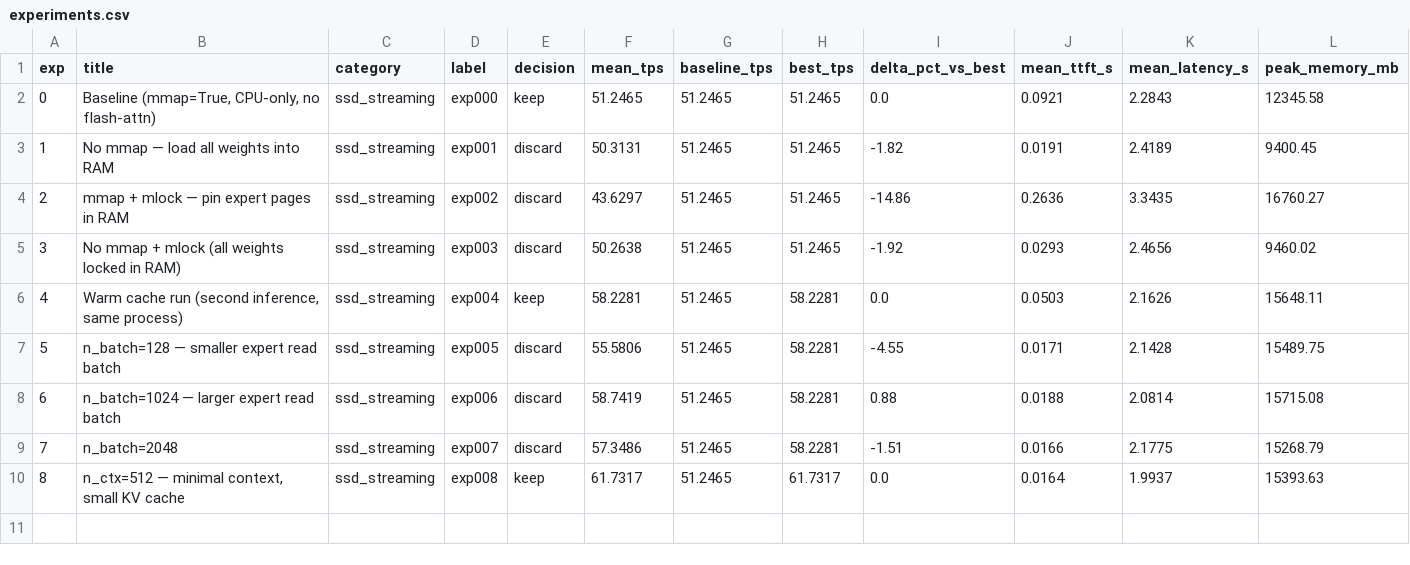
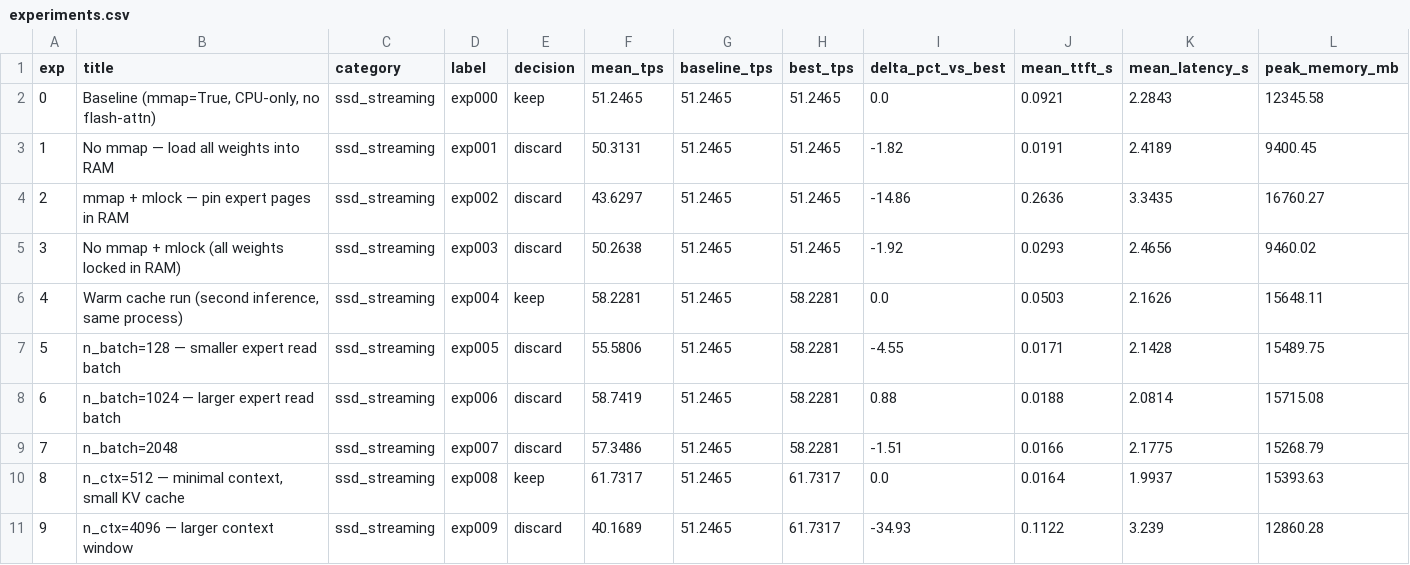
Before and after one commit to mauriciotorres-ds/flash-moe, a CSV file: inference-research/results/experiments.csv, drawn as a sheet; only a part is shown; rows hold the shown columns only; the diff names each change by its address in the sheet, - before the commit and + after, or states it on an @@ line.

Commit message:
exp009: n_ctx=4096 — larger context window [discard] 40.1689 tok/s

```diff
--- a/inference-research/results/experiments.csv
+++ b/inference-research/results/experiments.csv
+row 11: 9 | n_ctx=4096 — larger context window | ssd_streaming | exp009 | discard | 40.1689 | 51.2465 | 61.7317 | -34.93 | 0.1122 | 3.239 | 12860.28
```
Also changed, not shown: inference-research/results/benchmark_history.csv, 4 other files.
